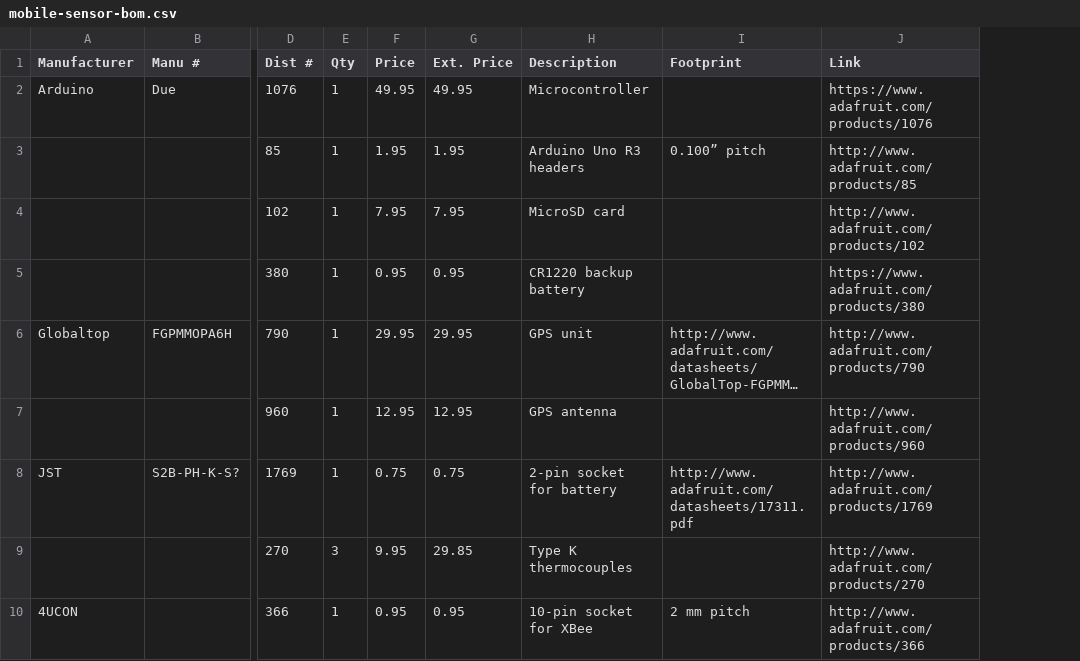
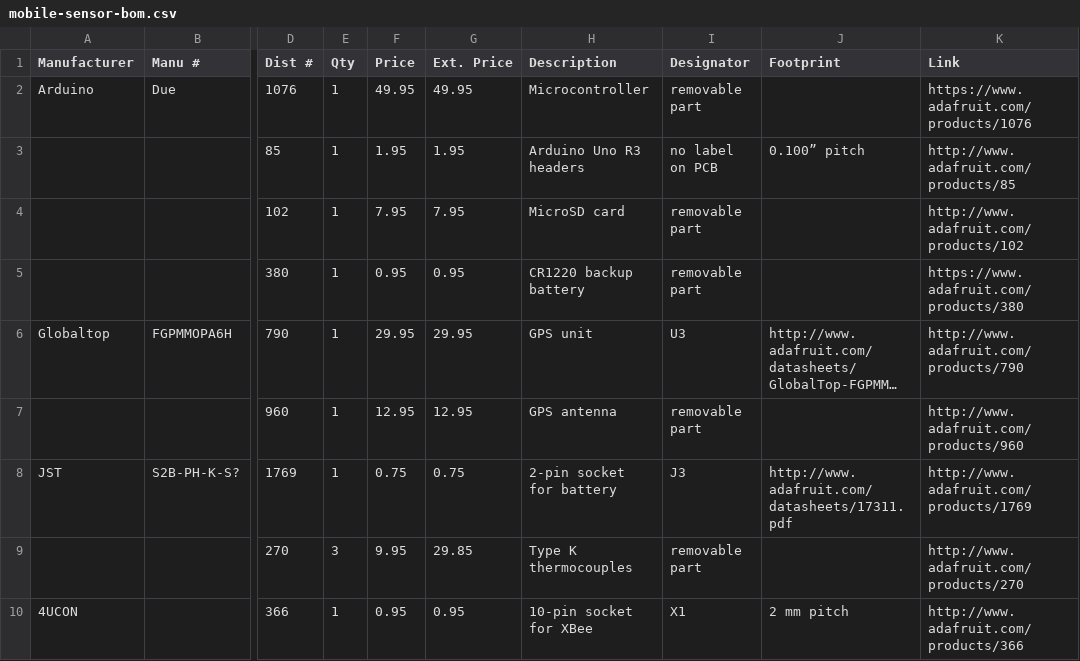
Before and after one commit to MobileSensorPlatform/mobile-sensor-pcb, a CSV file: mobile-sensor-bom.csv, drawn as a sheet; only a part is shown, gaps mark what is left out; long unchanged cells end in …; the diff names each change by its address in the sheet, - before the commit and + after, or states it on an @@ line.

```diff
--- a/mobile-sensor-bom.csv
+++ b/mobile-sensor-bom.csv
+column I (Designator), rows 2-10: removable part | no label on PCB | removable part | removable part | U3 | removable part | J3 | removable part | X1
```
Also changed, not shown: 19 other files.
